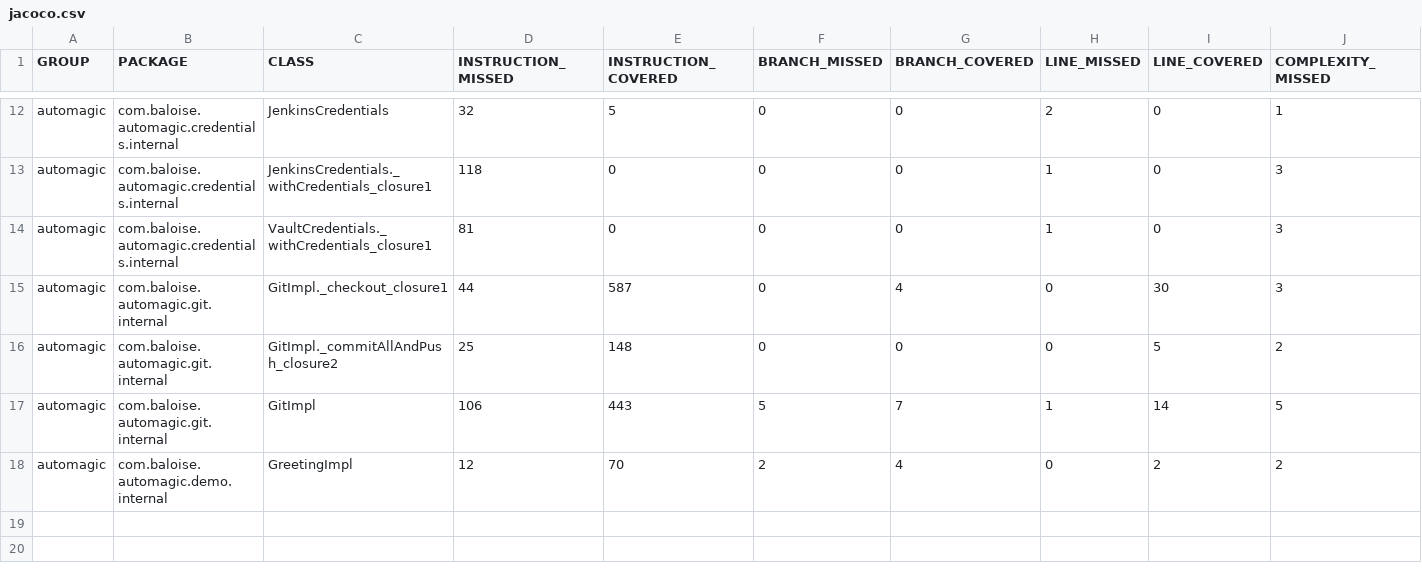
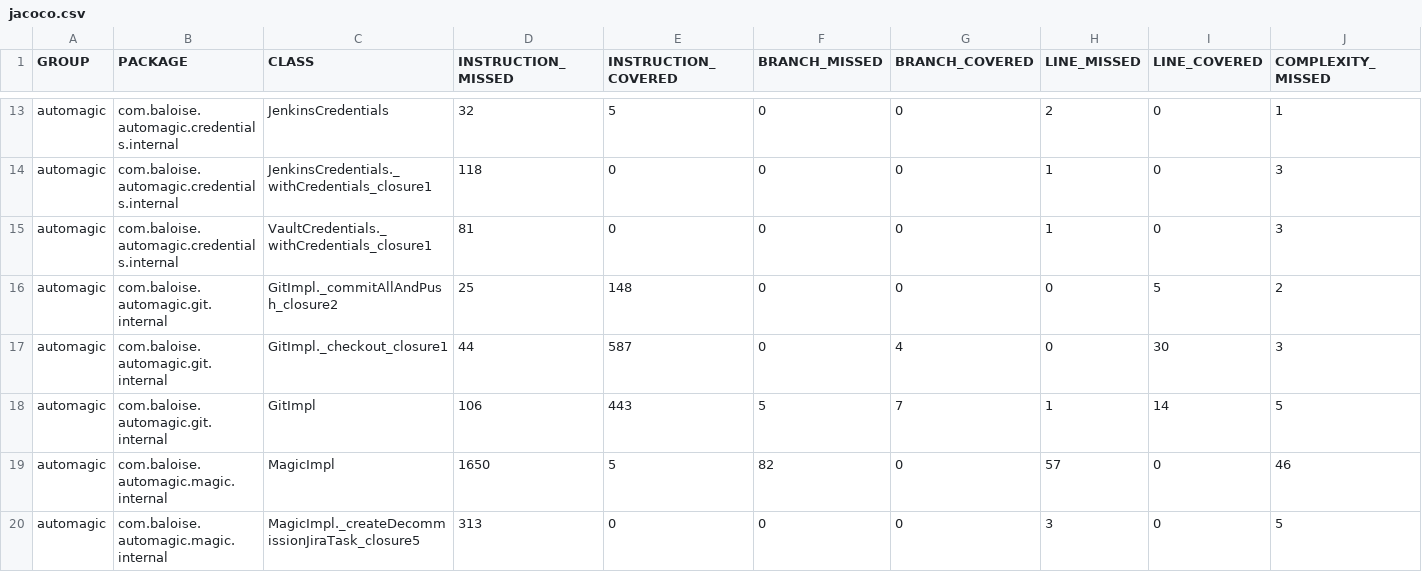
Before and after one commit to baloise/automagic, a CSV file: site/main/jacoco/jacoco.csv, drawn as a sheet; only a part is shown, gaps mark what is left out; the shorter side is filled out with more unchanged rows; rows hold the shown columns only; the diff covers the shown part only; the diff names each change by its address in the sheet, - before the commit and + after, or states it on an @@ line.

```diff
--- a/site/main/jacoco/jacoco.csv
+++ b/site/main/jacoco/jacoco.csv
+row 19: automagic | com.baloise.automagic.magic.internal | MagicImpl | 1650 | 5 | 82 | 0 | 57 | 0 | 46
+row 20: automagic | com.baloise.automagic.magic.internal | MagicImpl._createDecommissionJiraTask_closure5 | 313 | 0 | 0 | 0 | 3 | 0 | 5
```
Also changed, not shown: 6 added rows and 6 edited cells elsewhere in this file, 25 other files.
